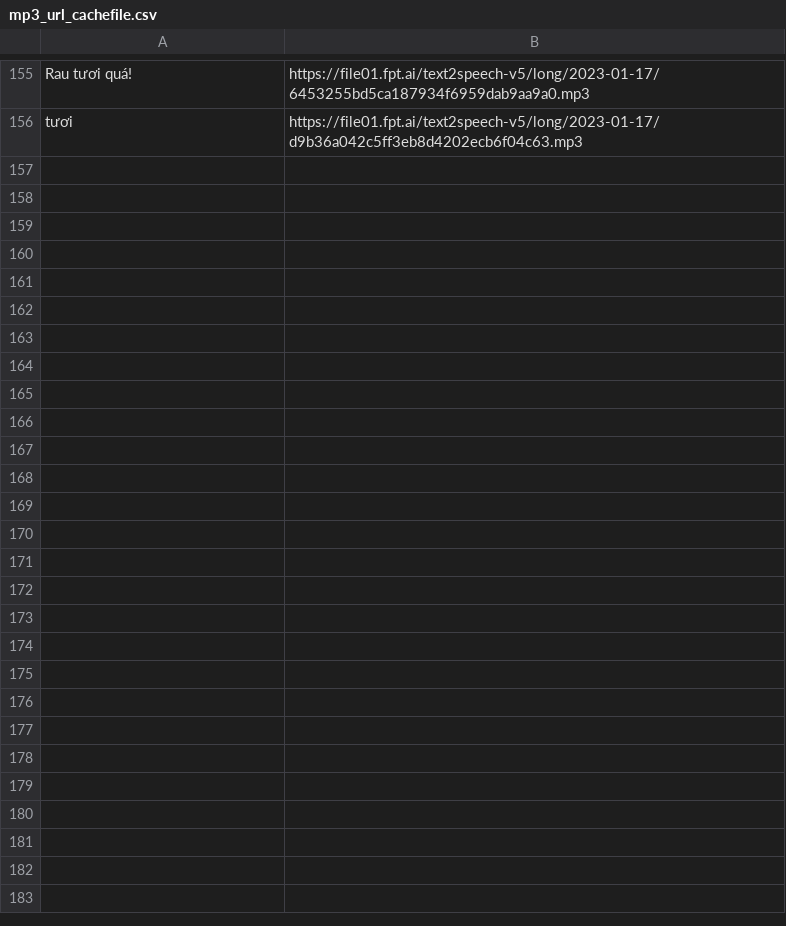
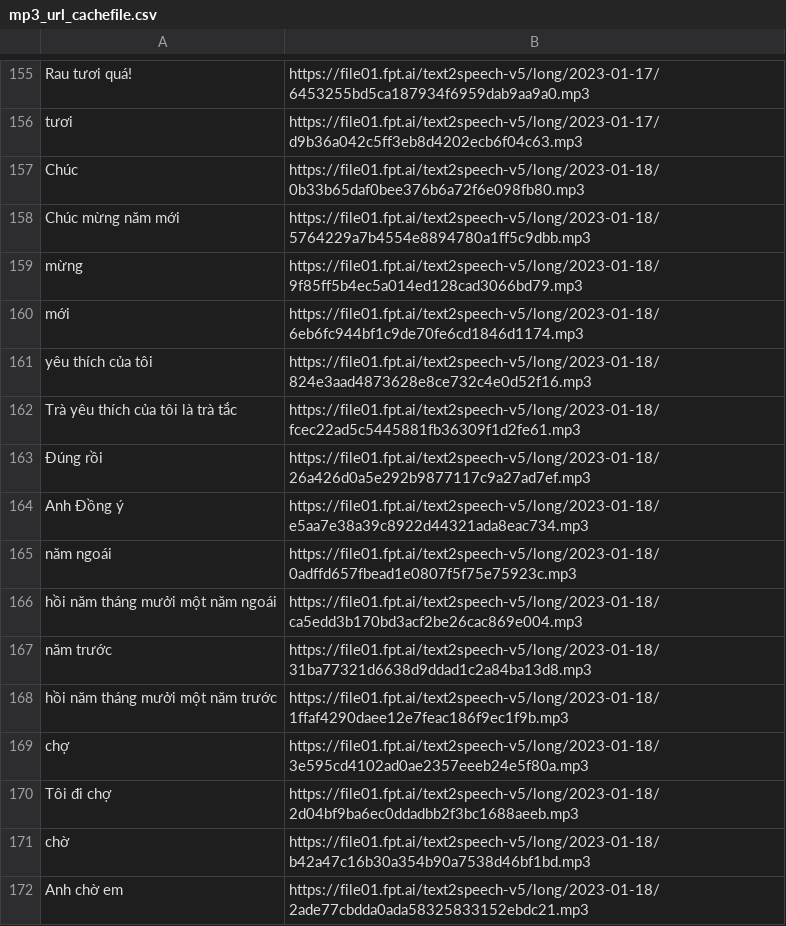
Before and after one commit to katieberg/vietnamese-cards, a CSV file: mp3_url_cachefile.csv, drawn as a sheet; only a part is shown, gaps mark what is left out; the diff names each change by its address in the sheet, - before the commit and + after, or states it on an @@ line.

```diff
--- a/mp3_url_cachefile.csv
+++ b/mp3_url_cachefile.csv
+row 157: Chúc | https://file01.fpt.ai/text2speech-v5/long/2023-01-18/0b33b65daf0bee376b6a72f6e098fb80.mp3
+row 158: Chúc mừng năm mới | https://file01.fpt.ai/text2speech-v5/long/2023-01-18/5764229a7b4554e8894780a1ff5c9dbb.mp3
+row 159: mừng | https://file01.fpt.ai/text2speech-v5/long/2023-01-18/9f85ff5b4ec5a014ed128cad3066bd79.mp3
+row 160: mới | https://file01.fpt.ai/text2speech-v5/long/2023-01-18/6eb6fc944bf1c9de70fe6cd1846d1174.mp3
+row 161: yêu thích của tôi | https://file01.fpt.ai/text2speech-v5/long/2023-01-18/824e3aad4873628e8ce732c4e0d52f16.mp3
+row 162: Trà yêu thích của tôi là trà tắc | https://file01.fpt.ai/text2speech-v5/long/2023-01-18/fcec22ad5c5445881fb36309f1d2fe61.mp3
+row 163: Đúng rồi | https://file01.fpt.ai/text2speech-v5/long/2023-01-18/26a426d0a5e292b9877117c9a27ad7ef.mp3
+row 164: Anh Đồng ý | https://file01.fpt.ai/text2speech-v5/long/2023-01-18/e5aa7e38a39c8922d44321ada8eac734.mp3
+row 165: năm ngoái | https://file01.fpt.ai/text2speech-v5/long/2023-01-18/0adffd657fbead1e0807f5f75e75923c.mp3
+row 166: hồi năm tháng mưởi một năm ngoái | https://file01.fpt.ai/text2speech-v5/long/2023-01-18/ca5edd3b170bd3acf2be26cac869e004.mp3
+row 167: năm trước | https://file01.fpt.ai/text2speech-v5/long/2023-01-18/31ba77321d6638d9ddad1c2a84ba13d8.mp3
+row 168: hồi năm tháng mưởi một năm trước | https://file01.fpt.ai/text2speech-v5/long/2023-01-18/1ffaf4290daee12e7feac186f9ec1f9b.mp3
+row 169: chợ | https://file01.fpt.ai/text2speech-v5/long/2023-01-18/3e595cd4102ad0ae2357eeeb24e5f80a.mp3
+row 170: Tôi đi chợ | https://file01.fpt.ai/text2speech-v5/long/2023-01-18/2d04bf9ba6ec0ddadbb2f3bc1688aeeb.mp3
+row 171: chờ | https://file01.fpt.ai/text2speech-v5/long/2023-01-18/b42a47c16b30a354b90a7538d46bf1bd.mp3
+row 172: Anh chờ em | https://file01.fpt.ai/text2speech-v5/long/2023-01-18/2ade77cbdda0ada58325833152ebdc21.mp3
```
Also changed, not shown: 20 other files.
